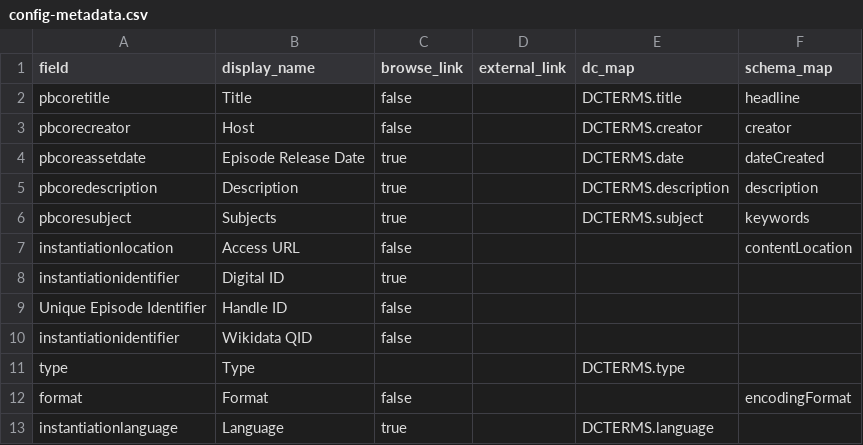
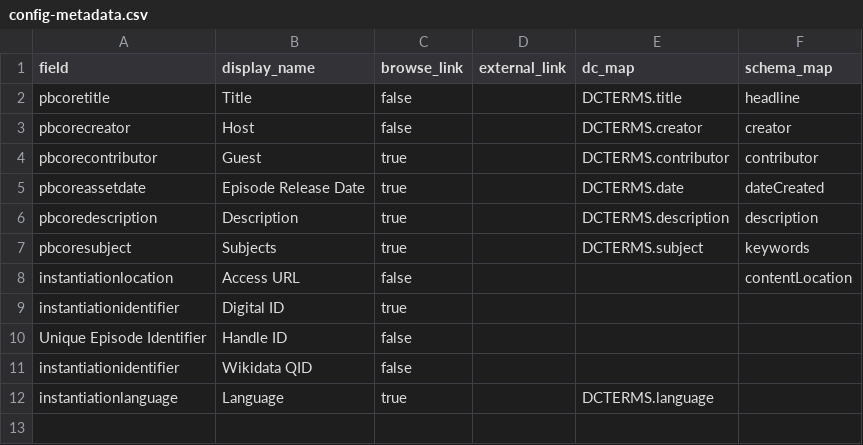
Before and after one commit to info663-fa25/team4, a CSV file: _data/config-metadata.csv, drawn as a sheet; removed rows and columns are numbered as before the commit, all else as after; the diff names each change by its address in the sheet, - before the commit and + after, or states it on an @@ line.

Commit message:
Update config-metadata.csv

```diff
--- a/_data/config-metadata.csv
+++ b/_data/config-metadata.csv
+row 4: pbcorecontributor | Guest | true |  | DCTERMS.contributor | contributor
-row 11: type | Type |  |  | DCTERMS.type
-row 12: format | Format | false |  |  | encodingFormat
```
